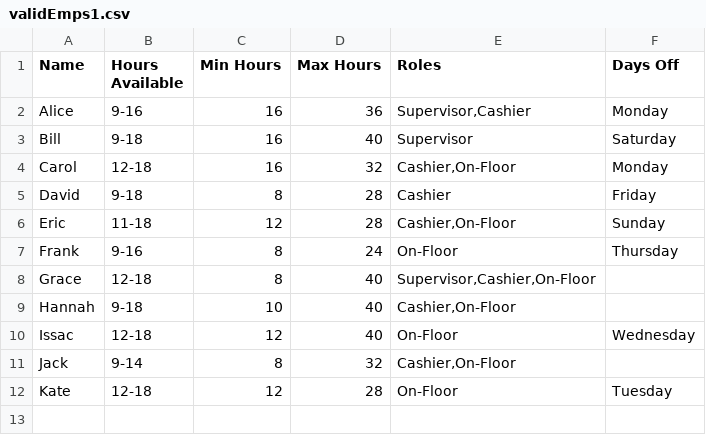
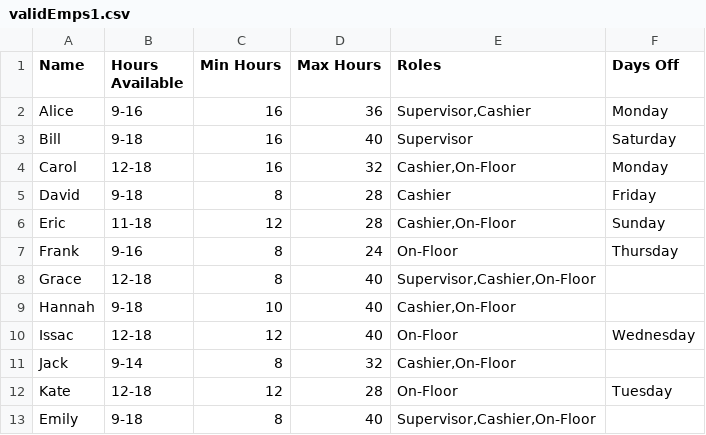
Before and after one commit to ethan50876/WorkSchedulerPython, a CSV file: data/validEmps1.csv, drawn as a sheet.

```diff
--- a/data/validEmps1.csv
+++ b/data/validEmps1.csv
@@ -12 +12,2 @@ Jack,9-14,8,32,"Cashier,On-Floor",
 Kate,12-18,12,28,On-Floor,Tuesday
+Emily,9-18,8,40,"Supervisor,Cashier,On-Floor",
```
Also changed, not shown: 5 other files.
